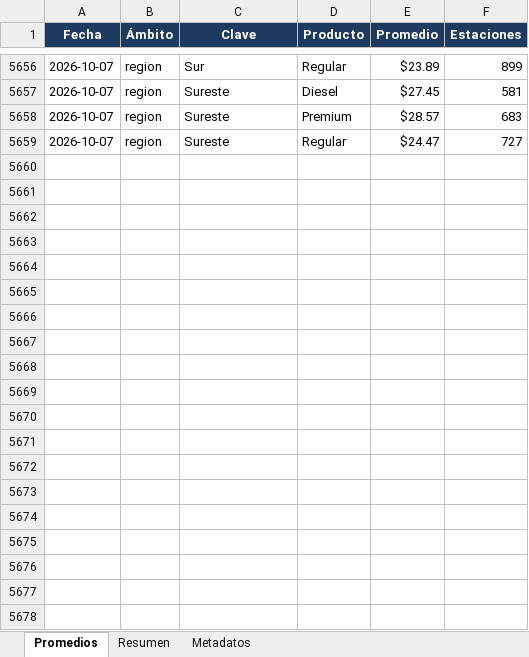
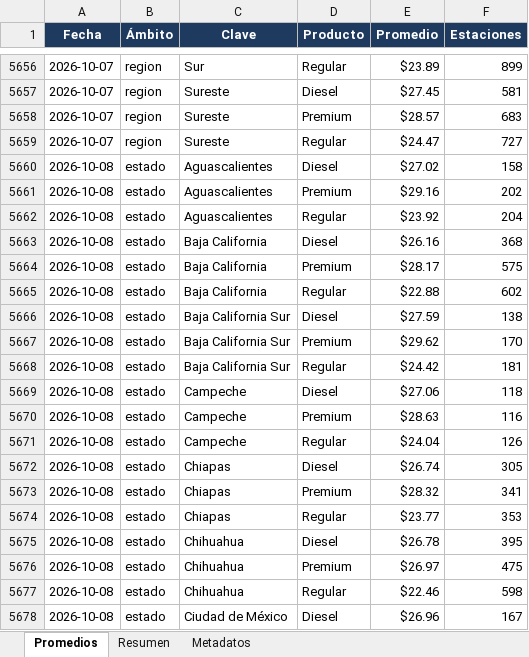
Before and after one commit to luismib7-eng/LB-GAS-23_Dashboard, an Excel workbook: historico.xlsx, sheet Promedios, drawn as a sheet; only a part is shown, gaps mark what is left out; values as stored, in another font and other column widths than the file's, no borders; the diff covers the shown part only; the diff names each change by its address in the sheet, - before the commit and + after, or states it on an @@ line.

```diff
--- a/historico.xlsx (sheet Promedios)
+++ b/historico.xlsx (sheet Promedios)
+row 5660: 2026-10-08 | estado | Aguascalientes | Diesel | $27.02 | 158
+row 5661: 2026-10-08 | estado | Aguascalientes | Premium | $29.16 | 202
+row 5662: 2026-10-08 | estado | Aguascalientes | Regular | $23.92 | 204
+row 5663: 2026-10-08 | estado | Baja California | Diesel | $26.16 | 368
+row 5664: 2026-10-08 | estado | Baja California | Premium | $28.17 | 575
+row 5665: 2026-10-08 | estado | Baja California | Regular | $22.88 | 602
+row 5666: 2026-10-08 | estado | Baja California Sur | Diesel | $27.59 | 138
+row 5667: 2026-10-08 | estado | Baja California Sur | Premium | $29.62 | 170
+row 5668: 2026-10-08 | estado | Baja California Sur | Regular | $24.42 | 181
+row 5669: 2026-10-08 | estado | Campeche | Diesel | $27.06 | 118
+row 5670: 2026-10-08 | estado | Campeche | Premium | $28.63 | 116
+row 5671: 2026-10-08 | estado | Campeche | Regular | $24.04 | 126
+row 5672: 2026-10-08 | estado | Chiapas | Diesel | $26.74 | 305
+row 5673: 2026-10-08 | estado | Chiapas | Premium | $28.32 | 341
+row 5674: 2026-10-08 | estado | Chiapas | Regular | $23.77 | 353
+row 5675: 2026-10-08 | estado | Chihuahua | Diesel | $26.78 | 395
+row 5676: 2026-10-08 | estado | Chihuahua | Premium | $26.97 | 475
+row 5677: 2026-10-08 | estado | Chihuahua | Regular | $22.46 | 598
+row 5678: 2026-10-08 | estado | Ciudad de México | Diesel | $26.96 | 167
```
Also changed, not shown: 104 added rows elsewhere in this sheet, sheet Resumen, sheet Metadatos, 24 other files.
